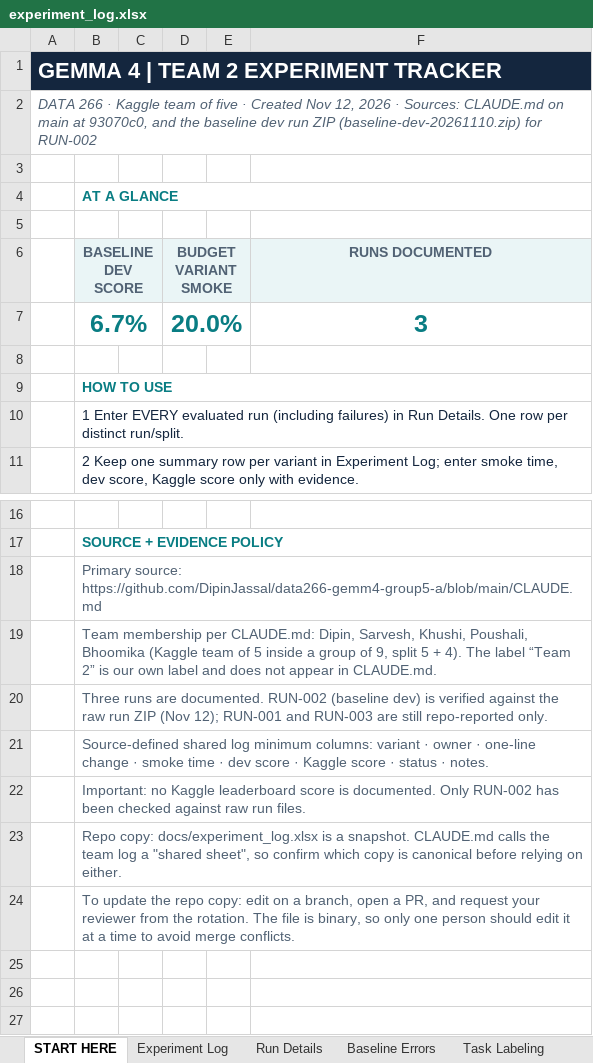
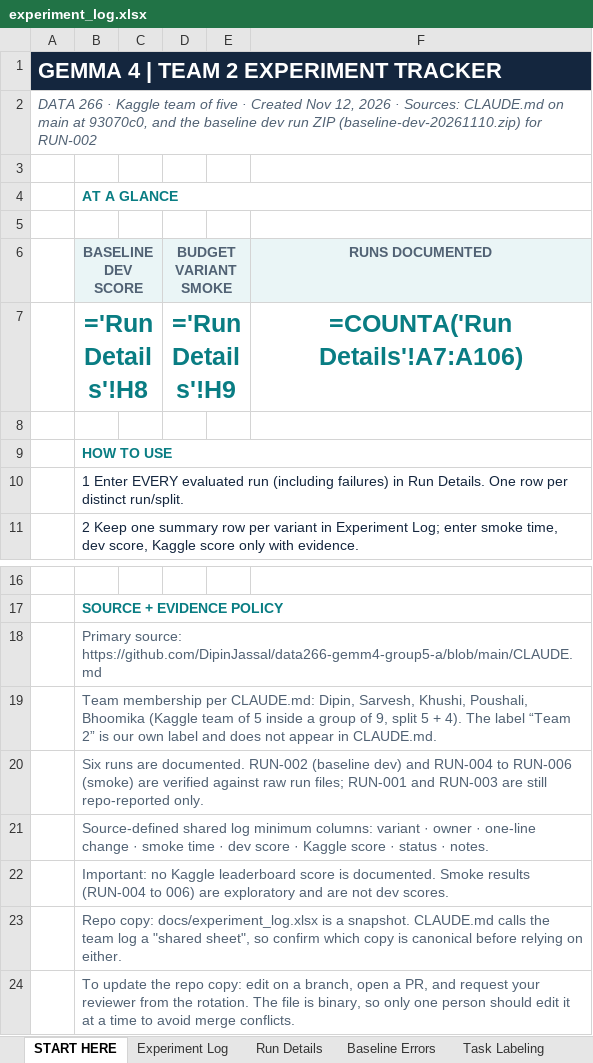
Before and after one commit to DipinJassal/data266-gemm4-group5-a, an Excel workbook: docs/experiment_log.xlsx, sheet START HERE, drawn as a sheet; only a part is shown, gaps mark what is left out; values as stored, in another font and other column widths than the file's, no borders; formulas without a stored value are shown as written; removed rows and columns are numbered as before the commit, all else as after; the diff names each change by its address in the sheet, - before the commit and + after, or states it on an @@ line.

Commit message:
docs: add V1 smoke analysis and matched control results
- experiment_log.xlsx: RUN-004 (V1 2-task, 1/2), RUN-005 (V1 10-task, 1/10),
  RUN-006 (matched control dipin-step-budget-v1, 1/10); V1 row update;
  new Smoke Labeling sheet (20 task records). Baseline sheets and chart unchanged.
- v1_smoke_analysis.md: V1 vs provisional control on the same tree (82853e5e),
  tasks, model, adapters, sampling and budget; observed findings vs interpretation.
- httpbin_investigation.md: requests_7505 is unresolvable in the test environment
  (pytest-httpbin missing); not verified against Kaggle's official Stage 2 scorer.
- CLAUDE.md: V1 status, task_details fix confirmed, httpbin finding, PR #1 merged.

No experiment configuration changed.

```diff
--- a/docs/experiment_log.xlsx (sheet START HERE)
+++ b/docs/experiment_log.xlsx (sheet START HERE)
-B1:F1 fill: #14263E
+B1:F1 fill: none
-C6 fill: #EAF5F6
+C6 fill: none
-E6 fill: #EAF5F6
+E6 fill: none
-row 7:  | 6.7% |  | 20.0% |  | 3
+row 7:  | ='Run Details'!H8 |  | ='Run Details'!H9 |  | =COUNTA('Run Details'!A7:A106)
-B20 (BASELINE DEV SCORE): Three runs are documented. RUN-002 (baseline dev) is verified against the raw run ZIP (Nov 12); RUN-001 and…
+B20 (BASELINE DEV SCORE): Six runs are documented. RUN-002 (baseline dev) and RUN-004 to RUN-006 (smoke) are verified against raw run files; RUN-001 and…
-B22 (BASELINE DEV SCORE): …is documented. Only RUN-002 has been checked against raw run files.
+B22 (BASELINE DEV SCORE): …is documented. Smoke results (RUN-004 to 006) are exploratory and are not dev scores.
```
Also changed, not shown: sheet Run Details, sheet Baseline Errors, sheet Experiment Log, sheet Task Labeling, other sheet tabs, charts or pictures, 3 other files.
